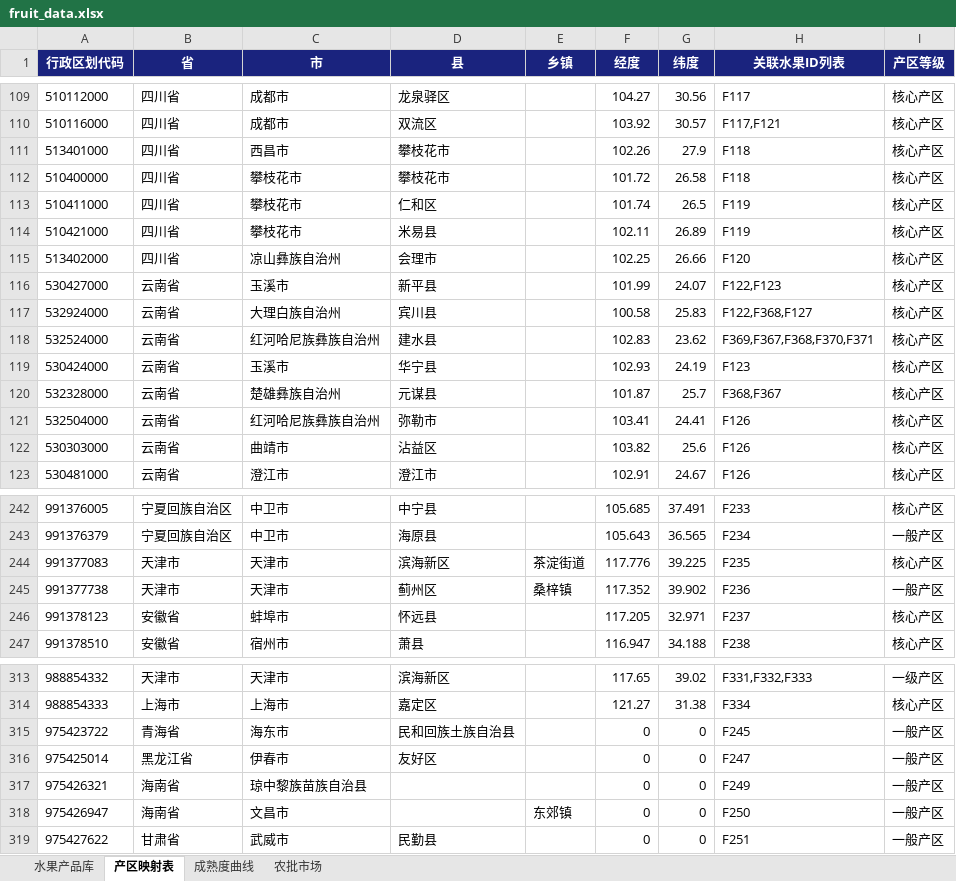
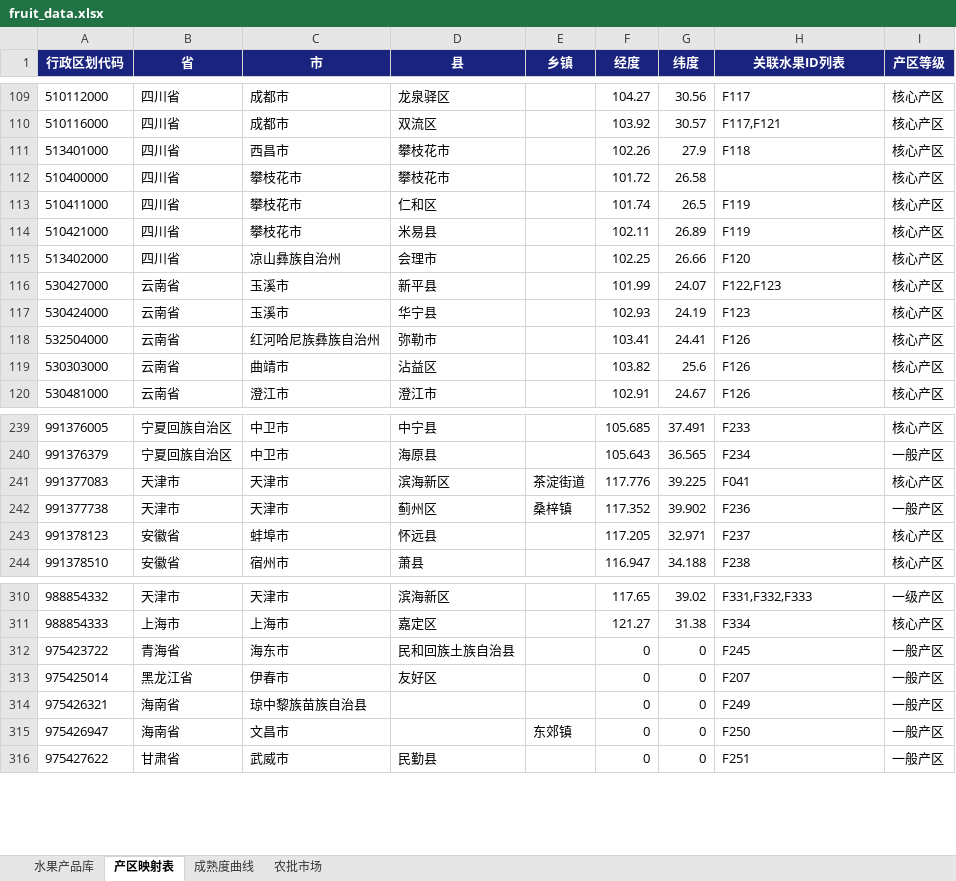
Before and after one commit to mamaohaui/fruit-ops, an Excel workbook: fruit_data.xlsx, sheet 产区映射表, drawn as a sheet; only a part is shown, gaps mark what is left out; values as stored, in another font and other column widths than the file's, no borders; removed rows and columns are numbered as before the commit, all else as after; the diff covers the shown part only; the diff names each change by its address in the sheet, - before the commit and + after, or states it on an @@ line.

```diff
--- a/fruit_data.xlsx (sheet 产区映射表)
+++ b/fruit_data.xlsx (sheet 产区映射表)
-H112 (关联水果ID列表): F118
+H112 (关联水果ID列表): (empty)
-row 117: 532924000 | 云南省 | 大理白族自治州 | 宾川县 |  | 100.58 | 25.83 | F122,F368,F127 | 核心产区
-row 118: 532524000 | 云南省 | 红河哈尼族彝族自治州 | 建水县 |  | 102.83 | 23.62 | F369,F367,F368,F370,F371 | 核心产区
-row 120: 532328000 | 云南省 | 楚雄彝族自治州 | 元谋县 |  | 101.87 | 25.7 | F368,F367 | 核心产区
-H241 (关联水果ID列表): F235
+H241 (关联水果ID列表): F041
-H313 (关联水果ID列表): F247
+H313 (关联水果ID列表): F207
```
Also changed, not shown: 71 added rows elsewhere in this sheet, sheet 水果产品库, 1 other file.
